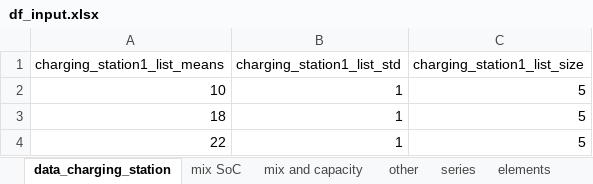
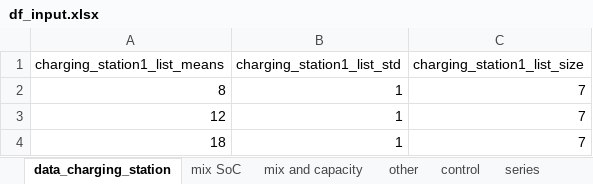
Before and after one commit to christianLeomil/masterthesis, an Excel workbook: input/df_input.xlsx, sheet data_charging_station, drawn as a sheet; values as stored, in another font and other column widths than the file's, no borders; removed rows and columns are numbered as before the commit, all else as after; the diff names each change by its address in the sheet, - before the commit and + after, or states it on an @@ line.

```diff
--- a/input/df_input.xlsx (sheet data_charging_station)
+++ b/input/df_input.xlsx (sheet data_charging_station)
+sheet tab: control
-row 2: 10 | 1 | 5
+row 2: 8 | 1 | 7
+row 3: 12 | 1 | 7
-C4 (charging_station1_list_size): 5
+C4 (charging_station1_list_size): 7
-row 4: 22 | 1 | 5
```
Also changed, not shown: sheet conect_thermal, sheet conect_electric, sheet elements, sheet other, output/df_aux.xlsx, output/df_con_electric.xlsx, 8 other files.
